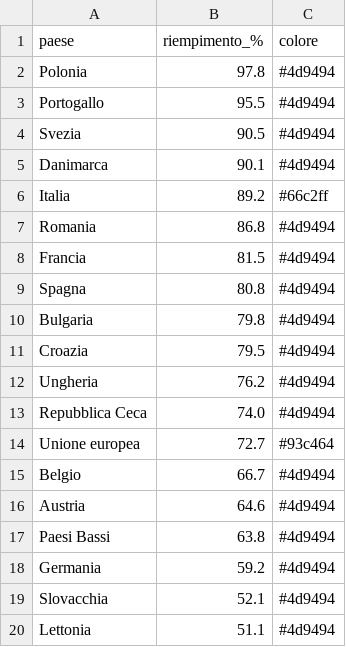
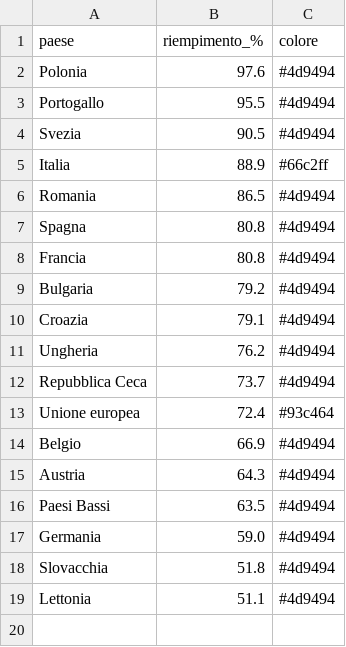
Before and after one commit to sanellia97-lab/stoccaggio-gas-ue, a CSV file: data.csv, drawn as a sheet.

```diff
--- a/data.csv
+++ b/data.csv
@@ -1,20 +1,19 @@
 paese,riempimento_%,colore
-Polonia,97.8,#4d9494
+Polonia,97.6,#4d9494
 Portogallo,95.5,#4d9494
 Svezia,90.5,#4d9494
-Danimarca,90.1,#4d9494
-Italia,89.2,#66c2ff
-Romania,86.8,#4d9494
-Francia,81.5,#4d9494
+Italia,88.9,#66c2ff
+Romania,86.5,#4d9494
 Spagna,80.8,#4d9494
-Bulgaria,79.8,#4d9494
-Croazia,79.5,#4d9494
+Francia,80.8,#4d9494
+Bulgaria,79.2,#4d9494
+Croazia,79.1,#4d9494
 Ungheria,76.2,#4d9494
-Repubblica Ceca,74.0,#4d9494
-Unione europea,72.7,#93c464
-Belgio,66.7,#4d9494
-Austria,64.6,#4d9494
-Paesi Bassi,63.8,#4d9494
-Germania,59.2,#4d9494
-Slovacchia,52.1,#4d9494
+Repubblica Ceca,73.7,#4d9494
+Unione europea,72.4,#93c464
+Belgio,66.9,#4d9494
+Austria,64.3,#4d9494
+Paesi Bassi,63.5,#4d9494
+Germania,59.0,#4d9494
+Slovacchia,51.8,#4d9494
 Lettonia,51.1,#4d9494
```
Also changed, not shown: data_en.csv, 2 other files.
